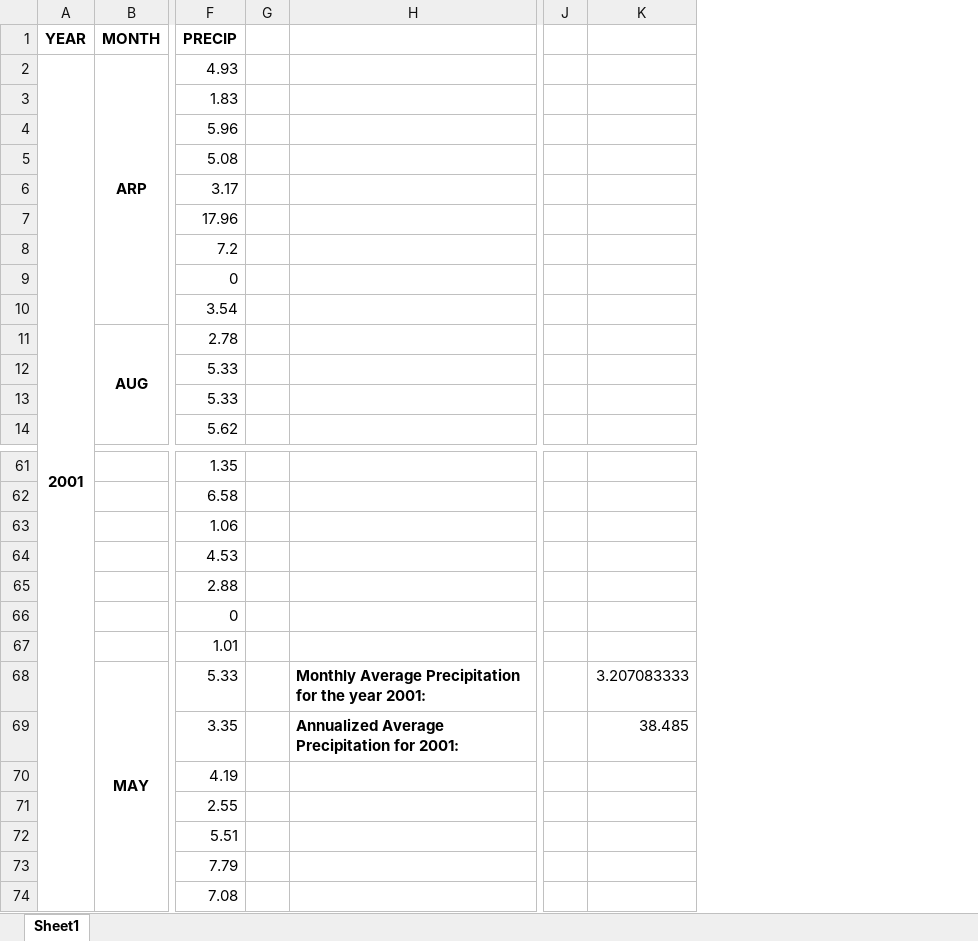
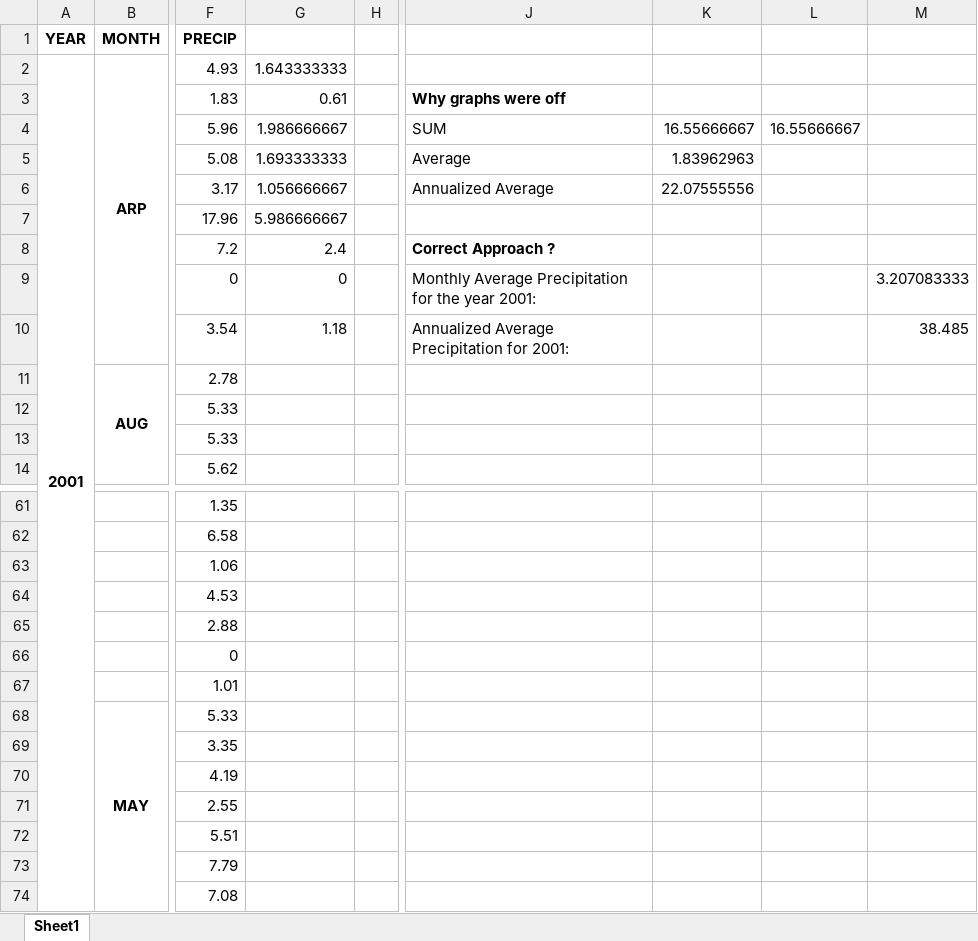
Before and after one commit to udianand/GooglePracticum, an Excel workbook: IL_precipitation_statistics.xlsx, sheet Sheet1, drawn as a sheet; only a part is shown, gaps mark what is left out; values as stored, in another font and other column widths than the file's, no borders; removed rows and columns are numbered as before the commit, all else as after; the diff names each change by its address in the sheet, - before the commit and + after, or states it on an @@ line.

```diff
--- a/IL_precipitation_statistics.xlsx (sheet Sheet1)
+++ b/IL_precipitation_statistics.xlsx (sheet Sheet1)
+column G, rows 2-10: 1.643333333 | 0.61 | 1.986666667 | 1.693333333 | 1.056666667 | 5.986666667 | 2.4 | 0 | 1.18
-column H, rows 68-69: Monthly Average Precipitation for the year 2001: | Annualized Average Precipitation for 2001:
-column J, empty
+column J, rows 3-10: Why graphs were off | SUM | Average | Annualized Average |  | Correct Approach ? | Monthly Average Precipitation for the year 2001: | Annualized Average Precipitation for 2001:
+column K, rows 4-6: 16.55666667 | 1.83962963 | 22.07555556
+column L, row 4: 16.55666667
-M9: (empty)
+M9: 3.207083333
-M10: (empty)
+M10: 38.485
-M68: 3.207083333
+M68: (empty)
-M69: 38.485
+M69: (empty)
```
Also changed, not shown: 5 other files.
